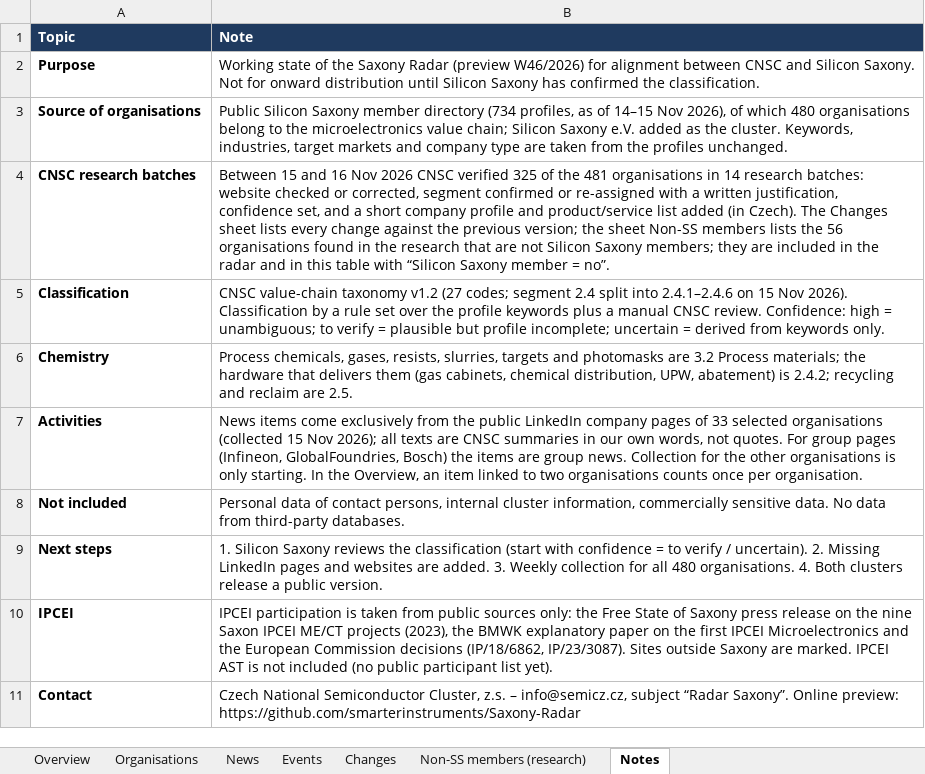
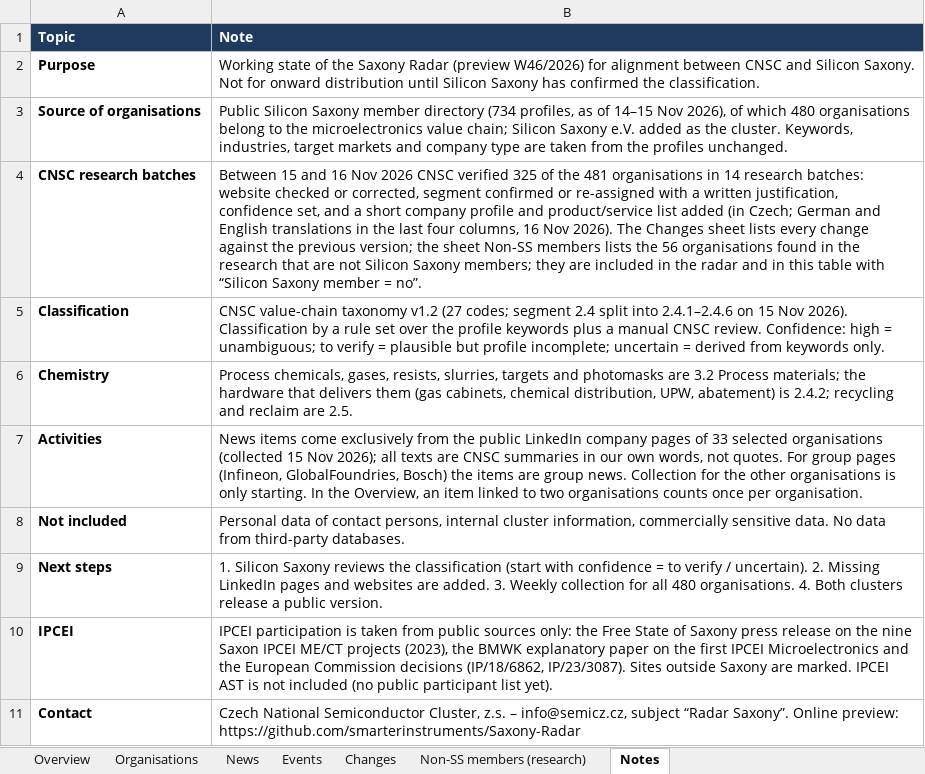
Before and after one commit to smarterinstruments/Saxony-Radar, an Excel workbook: data/Saxony_Radar_final_W46_2026-11-16.xlsx, sheet Notes, drawn as a sheet; values as stored, in another font and other column widths than the file's, no borders; the diff names each change by its address in the sheet, - before the commit and + after, or states it on an @@ line.

```diff
--- a/data/Saxony_Radar_final_W46_2026-11-16.xlsx (sheet Notes)
+++ b/data/Saxony_Radar_final_W46_2026-11-16.xlsx (sheet Notes)
-B4 (Note): …added (in Czech). The Changes…
+B4 (Note): …added (in Czech; German and English translations in the last four columns, 16 Nov 2026). The Changes…
```
Also changed, not shown: sheet Organisations, 5 other files.
